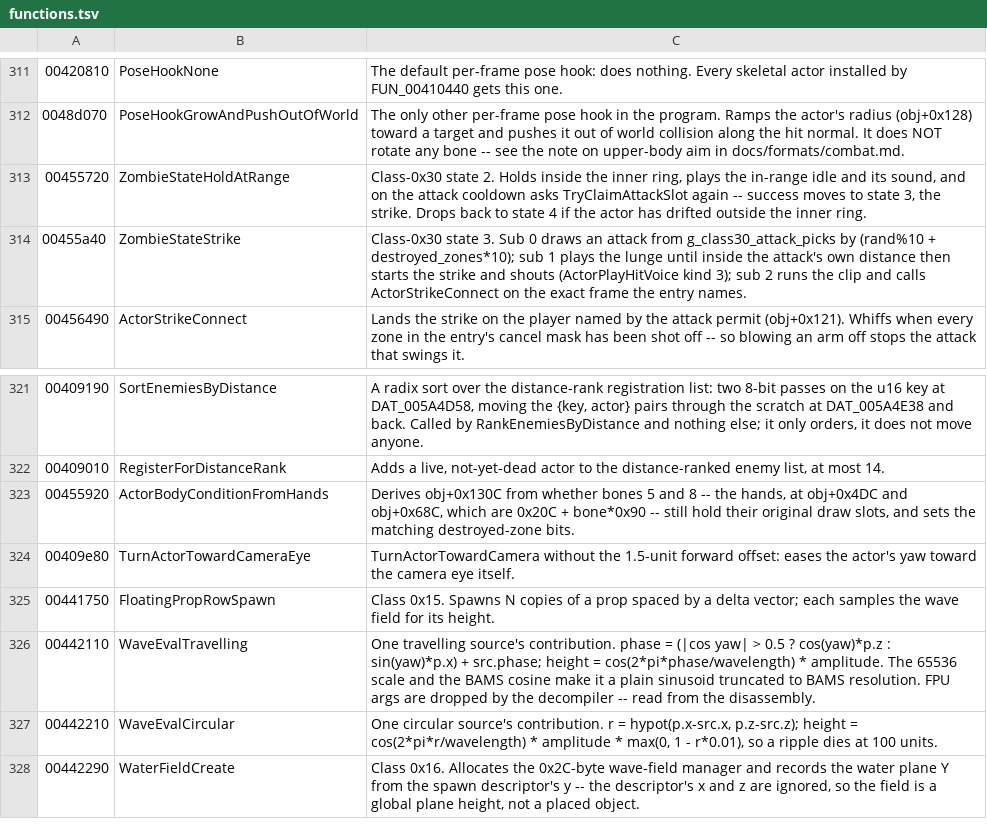
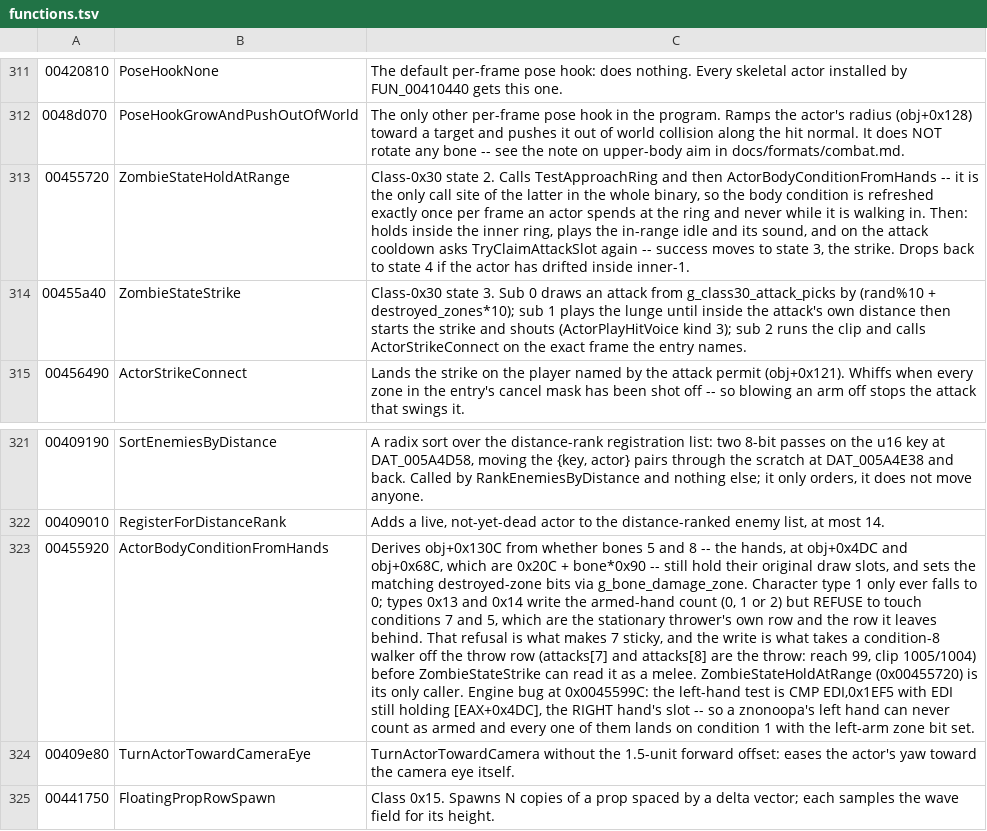
Before and after one commit to saul/hotd2-decomp, a TSV file: ghidra/annotations/functions.tsv, drawn as a sheet; only a part is shown, gaps mark what is left out; the shorter side is filled out with more unchanged rows; the diff names each change by its address in the sheet, - before the commit and + after, or states it on an @@ line.

```diff
--- a/ghidra/annotations/functions.tsv
+++ b/ghidra/annotations/functions.tsv
-C313: …state 2. Holds inside the inner ring, plays the in-range idle and its sound, and on the attack cooldown asks TryClaimAttackSlot again -- success moves to state 3, the strike. Drops back to state 4 if the actor has drifted outside the inner ring.
+C313: …state 2. Calls TestApproachRing and then ActorBodyConditionFromHands -- it is the only call site of the latter in the whole binary, so the body condition is refreshed exactly once per frame an actor spends at the ring and never while it is walking in. Then: holds inside the inner ring, plays the in-range idle and its sound, and on the attack cooldown asks TryClaimAttackSlot again -- success moves to state 3, the strike. Drops back to state 4 if the actor has drifted inside inner-1.
-C323: …matching destroyed-zone bits.
+C323: …matching destroyed-zone bits via g_bone_damage_zone. Character type 1 only ever falls to 0; types 0x13 and 0x14 write the armed-hand count (0, 1 or 2) but REFUSE to touch conditions 7 and 5, which are the stationary thrower's own row and the row it leaves behind. That refusal is what makes 7 sticky, and the write is what takes a condition-8 walker off the throw row (attacks[7] and attacks[8] are the throw: reach 99, clip 1005/1004) before ZombieStateStrike can read it as a melee. ZombieStateHoldAtRange (0x00455720) is its only caller. Engine bug at 0x0045599C: the left-hand test is CMP EDI,0x1EF5 with EDI still holding [EAX+0x4DC], the RIGHT hand's slot -- so a znonoopa's left hand can never count as armed and every one of them lands on condition 1 with the left-arm zone bit set.
```
Also changed, not shown: 6 other files.
